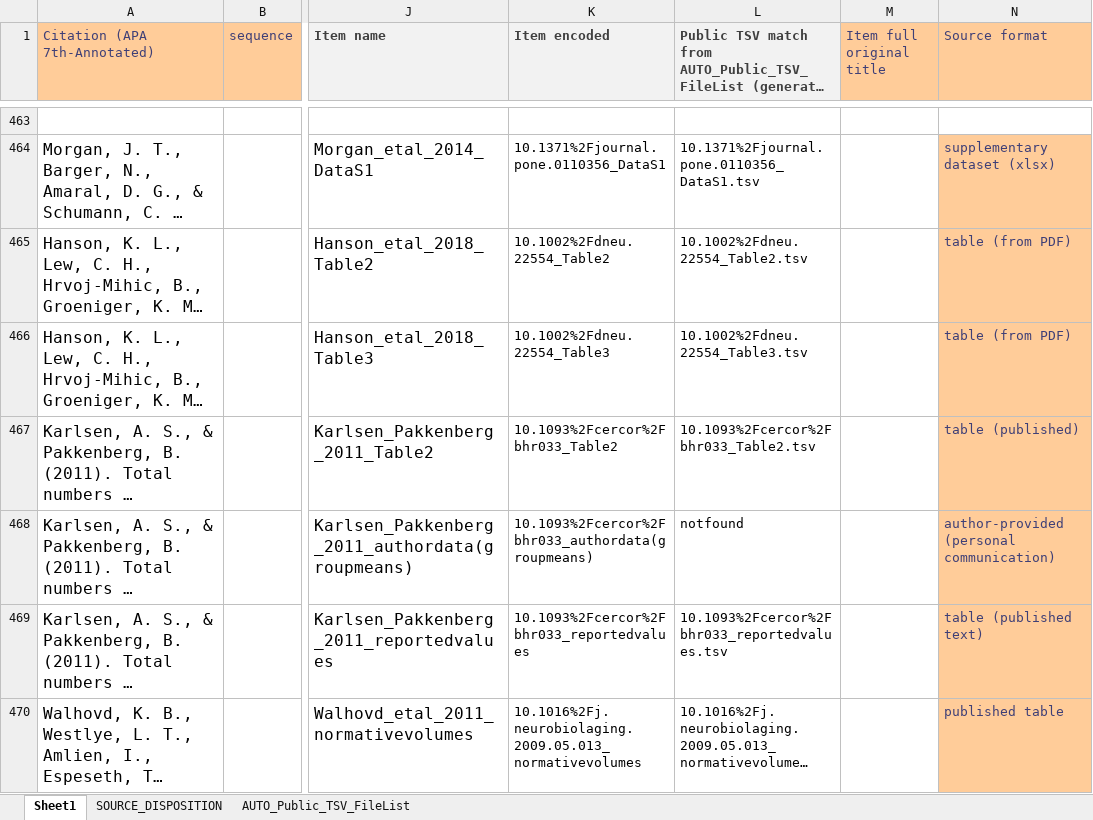
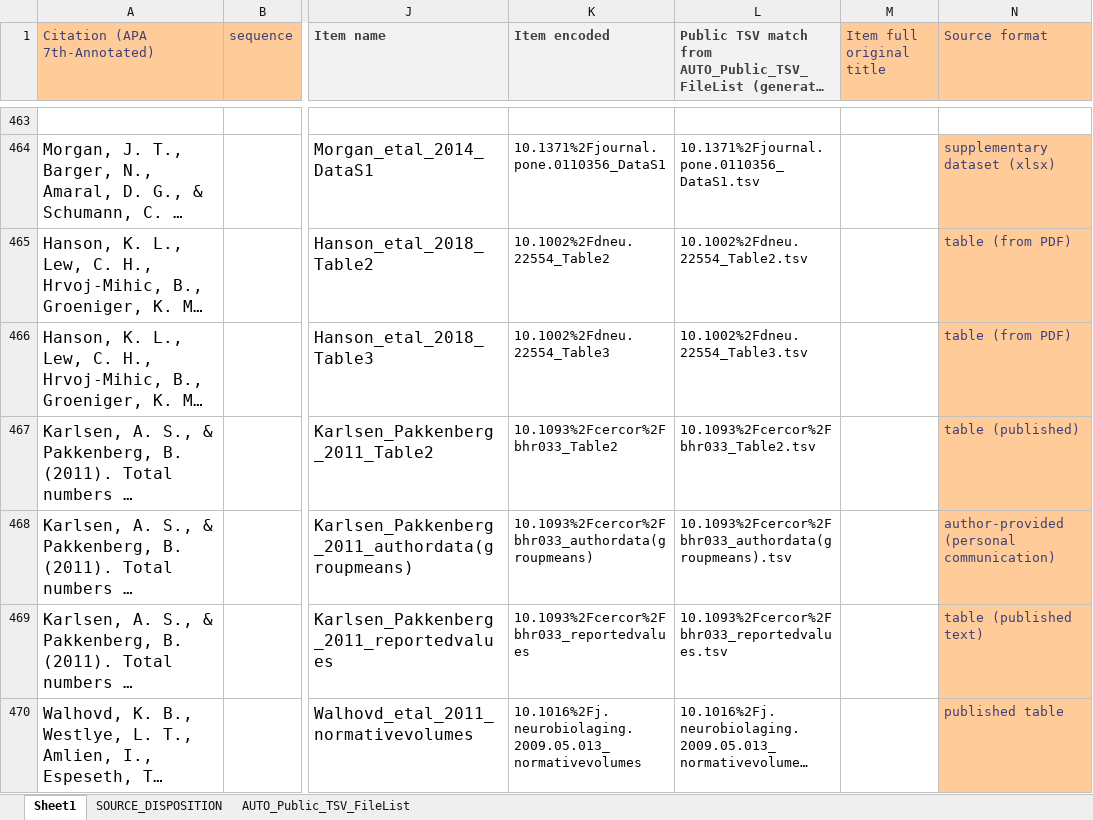
Before and after one commit to AleAliSousa/Evo-M1-Trait-Data, an Excel workbook: __ReadMe.xlsx, sheet Sheet1, drawn as a sheet; only a part is shown, gaps mark what is left out; long unchanged cells end in …; values as stored, in another font and other column widths than the file's, no borders; the diff covers the shown part only; the diff names each change by its address in the sheet, - before the commit and + after, or states it on an @@ line.

```diff
--- a/__ReadMe.xlsx (sheet Sheet1)
+++ b/__ReadMe.xlsx (sheet Sheet1)
-L468: notfound
+L468: 10.1093%2Fcercor%2Fbhr033_authordata(groupmeans).tsv
```
Also changed, not shown: 1 added row and 3 edited cells elsewhere in this sheet, sheet AUTO_Public_TSV_FileList, 15 other files.
